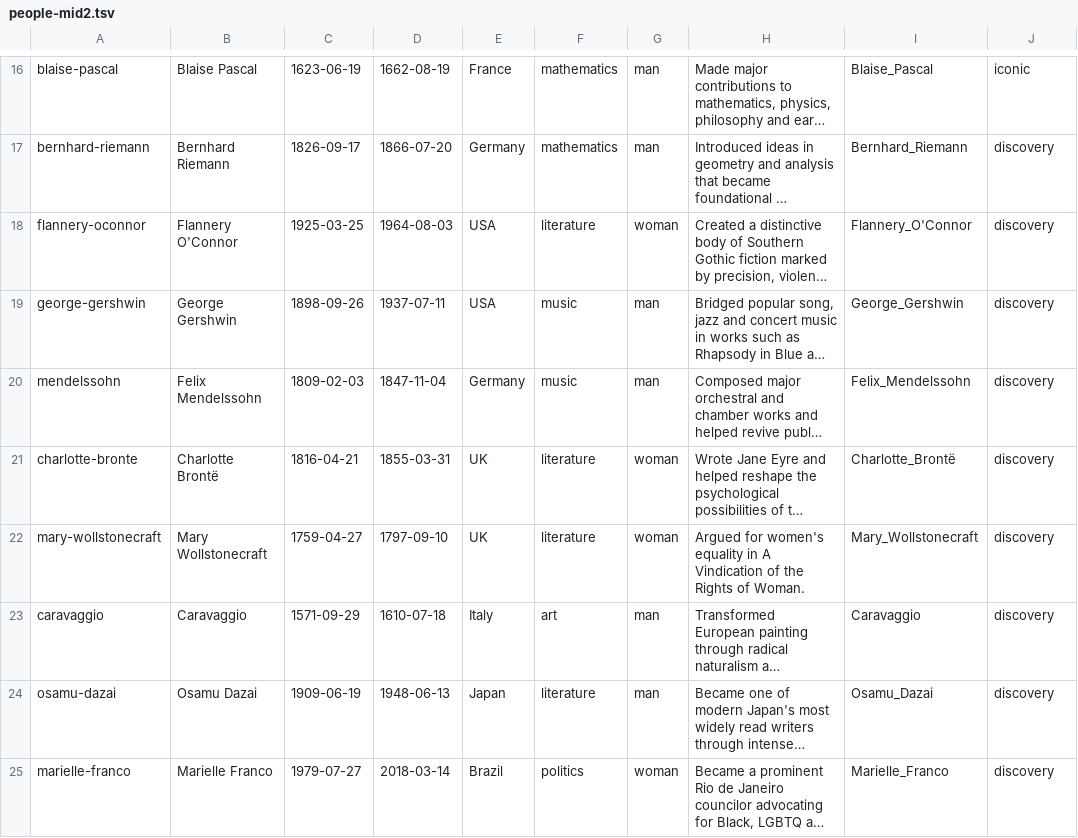
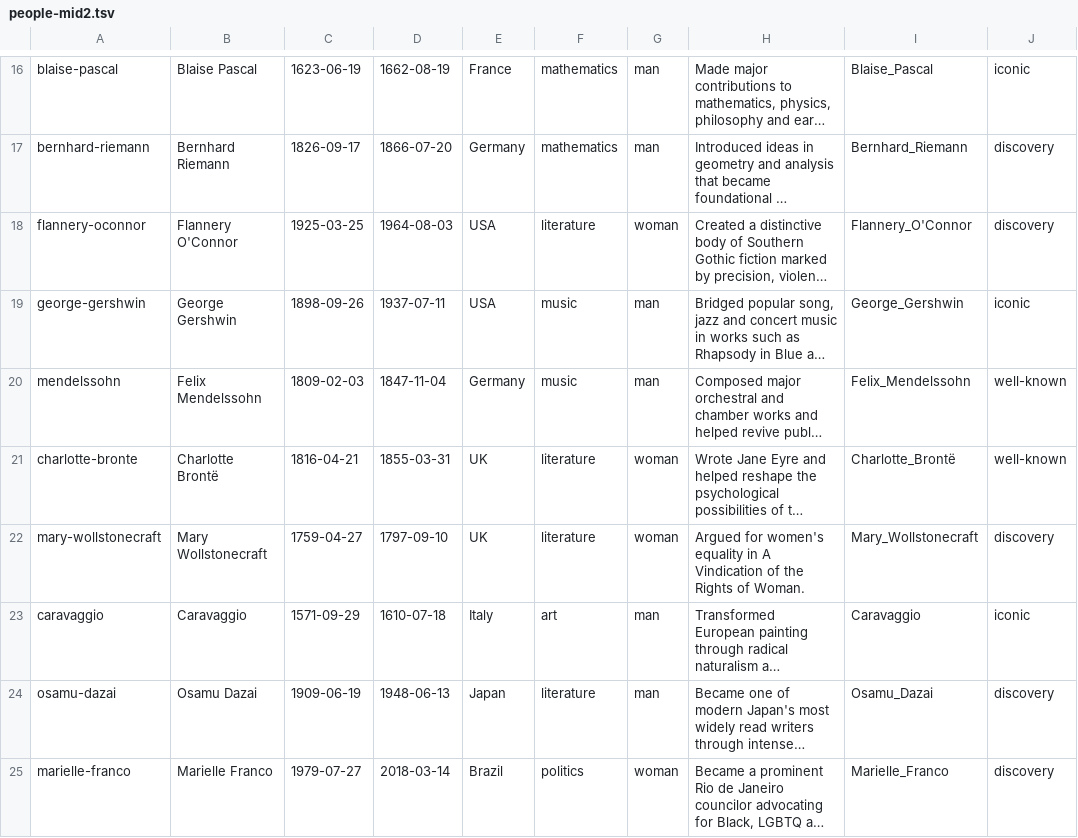
Before and after one commit to rossant/diedyoungerthanyou, a TSV file: src/people-mid2.tsv, drawn as a sheet; only a part is shown, gaps mark what is left out; long unchanged cells end in …; the diff names each change by its address in the sheet, - before the commit and + after, or states it on an @@ line.

Commit message:
Favor more recognizable people

```diff
--- a/src/people-mid2.tsv
+++ b/src/people-mid2.tsv
-J19: discovery
+J19: iconic
-J20:J21: discovery
+J20:J21: well-known
-J23: discovery
+J23: iconic
```
Also changed, not shown: 4 other files.
